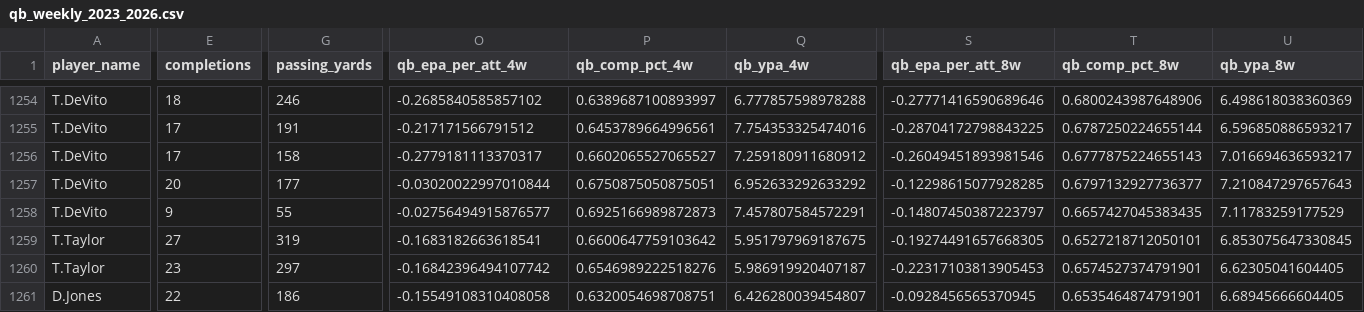
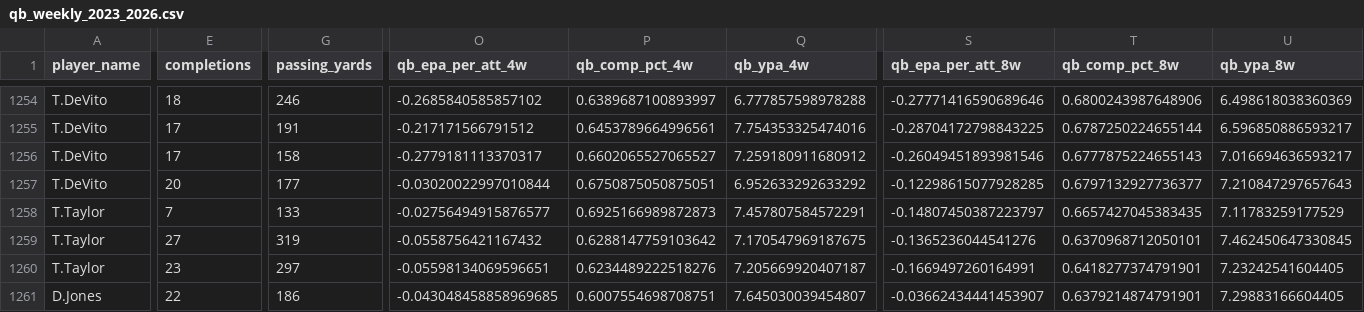
Before and after one commit to pdaly42/sports-edge, a CSV file: data/raw/nfl/qb_weekly_2023_2026.csv, drawn as a sheet; only a part is shown, gaps mark what is left out; the diff covers the shown part only; the diff names each change by its address in the sheet, - before the commit and + after, or states it on an @@ line.

```diff
--- a/data/raw/nfl/qb_weekly_2023_2026.csv
+++ b/data/raw/nfl/qb_weekly_2023_2026.csv
-A1258 (player_name): T.DeVito
+A1258 (player_name): T.Taylor
-E1258 (completions): 9
+E1258 (completions): 7
-G1258 (passing_yards): 55
+G1258 (passing_yards): 133
-O1259 (qb_epa_per_att_4w): -0.1683182663618541
+O1259 (qb_epa_per_att_4w): -0.0558756421167432
-P1259 (qb_comp_pct_4w): 0.6600647759103642
+P1259 (qb_comp_pct_4w): 0.6288147759103642
-Q1259 (qb_ypa_4w): 5.951797969187675
+Q1259 (qb_ypa_4w): 7.170547969187675
-S1259 (qb_epa_per_att_8w): -0.19274491657668305
+S1259 (qb_epa_per_att_8w): -0.1365236044541276
-T1259 (qb_comp_pct_8w): 0.6527218712050101
+T1259 (qb_comp_pct_8w): 0.6370968712050101
-U1259 (qb_ypa_8w): 6.853075647330845
+U1259 (qb_ypa_8w): 7.462450647330845
-O1260 (qb_epa_per_att_4w): -0.16842396494107742
+O1260 (qb_epa_per_att_4w): -0.05598134069596651
-P1260 (qb_comp_pct_4w): 0.6546989222518276
+P1260 (qb_comp_pct_4w): 0.6234489222518276
-Q1260 (qb_ypa_4w): 5.986919920407187
+Q1260 (qb_ypa_4w): 7.205669920407187
-S1260 (qb_epa_per_att_8w): -0.22317103813905453
+S1260 (qb_epa_per_att_8w): -0.1669497260164991
-T1260 (qb_comp_pct_8w): 0.6574527374791901
+T1260 (qb_comp_pct_8w): 0.6418277374791901
-U1260 (qb_ypa_8w): 6.62305041604405
+U1260 (qb_ypa_8w): 7.23242541604405
-O1261 (qb_epa_per_att_4w): -0.15549108310408058
+O1261 (qb_epa_per_att_4w): -0.043048458858969685
-P1261 (qb_comp_pct_4w): 0.6320054698708751
+P1261 (qb_comp_pct_4w): 0.6007554698708751
-Q1261 (qb_ypa_4w): 6.426280039454807
+Q1261 (qb_ypa_4w): 7.645030039454807
-S1261 (qb_epa_per_att_8w): -0.0928456565370945
+S1261 (qb_epa_per_att_8w): -0.03662434441453907
-T1261 (qb_comp_pct_8w): 0.6535464874791901
+T1261 (qb_comp_pct_8w): 0.6379214874791901
-U1261 (qb_ypa_8w): 6.68945666604405
+U1261 (qb_ypa_8w): 7.29883166604405
```
Also changed, not shown: 84 edited cells elsewhere in this file, 1 other file.
